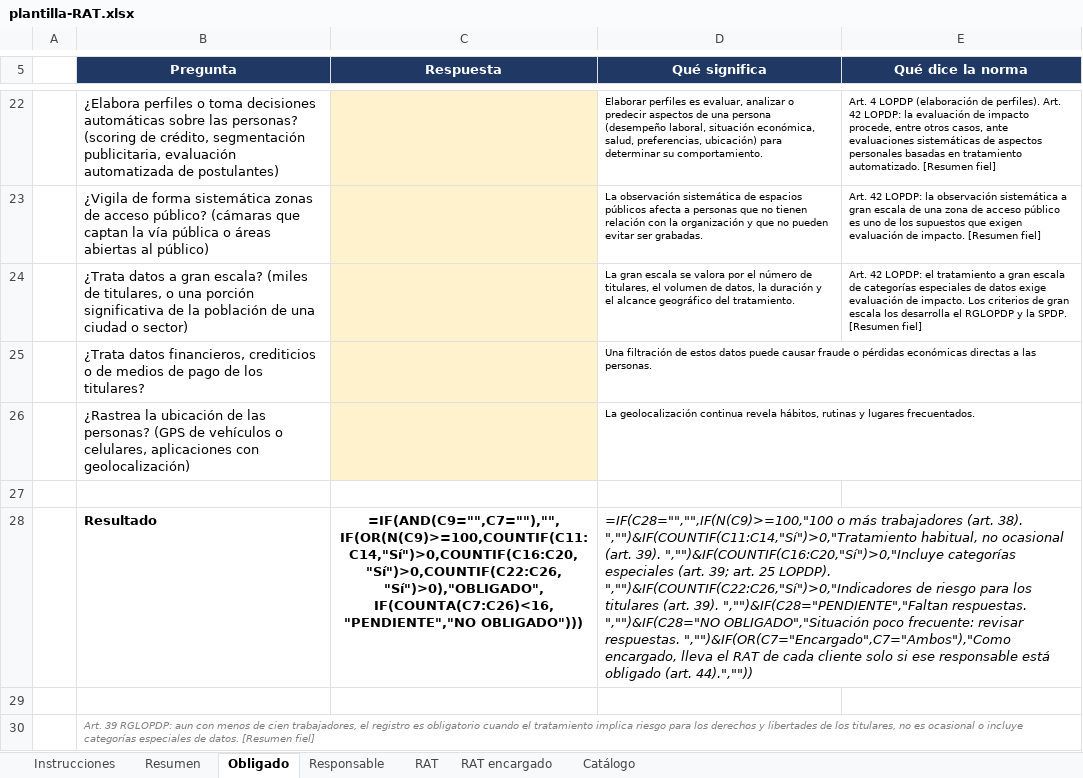
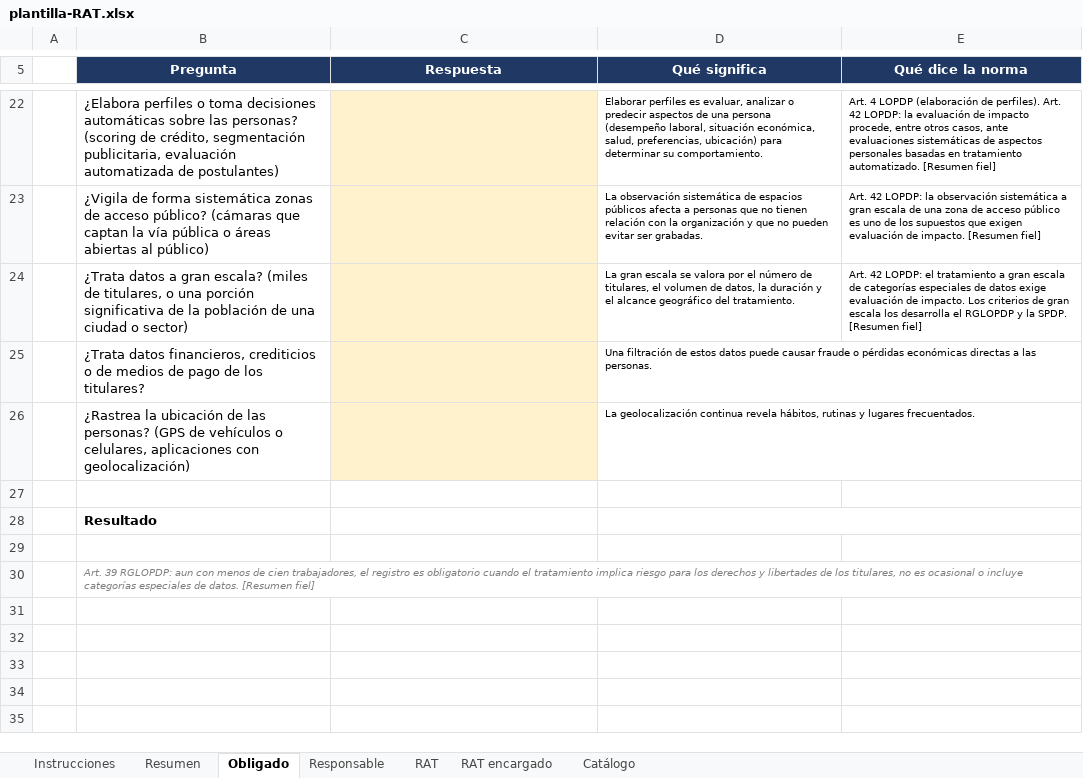
Before and after one commit to xavimac123/portafolio-dpd-ecuador, an Excel workbook: 01-registro-tratamientos/plantilla-RAT.xlsx, sheet Obligado, drawn as a sheet; only a part is shown, gaps mark what is left out; values as stored, in another font and other column widths than the file's, no borders; formulas without a stored value are shown as written; the diff names each change by its address in the sheet, - before the commit and + after, or states it on an @@ line.

```diff
--- a/01-registro-tratamientos/plantilla-RAT.xlsx (sheet Obligado)
+++ b/01-registro-tratamientos/plantilla-RAT.xlsx (sheet Obligado)
-C28 (Respuesta): =IF(AND(C9="",C7=""),"",IF(OR(N(C9)>=100,COUNTIF(C11:C14,"Sí")>0,COUNTIF(C16:C20,"Sí")>0,COUNTIF(C22:C26,"Sí")>0),"OBLIGADO",IF(COUNTA(C7:C26)<16,"PENDIENTE","NO OBLIGADO")))
+C28 (Respuesta): (empty)
-D28 (Qué significa): =IF(C28="","",IF(N(C9)>=100,"100 o más trabajadores (art. 38). ","")&IF(COUNTIF(C11:C14,"Sí")>0,"Tratamiento habitual, no ocasional (art. 39). ","")&IF(COUNTIF(C16:C20,"Sí")>0,"Incluye categorías especiales (art. 39; art. 25 LOPDP). ","")&IF(COUNTIF(C22:C26,"Sí")>0,"Indicadores de riesgo para los titulares (art. 39). ","")&IF(C28="PENDIENTE","Faltan respuestas. ","")&IF(C28="NO OBLIGADO","Situación poco frecuente: revisar respuestas. ","")&IF(OR(C7="Encargado",C7="Ambos"),"Como encargado, lleva el RAT de cada cliente solo si ese responsable está obligado (art. 44).",""))
+D28 (Qué significa): (empty)
```
Also changed, not shown: sheet RAT, sheet RAT encargado, sheet Resumen, charts or pictures, 01-registro-tratamientos/ejemplo-RAT-ficticio.xlsx, 5 other files.
